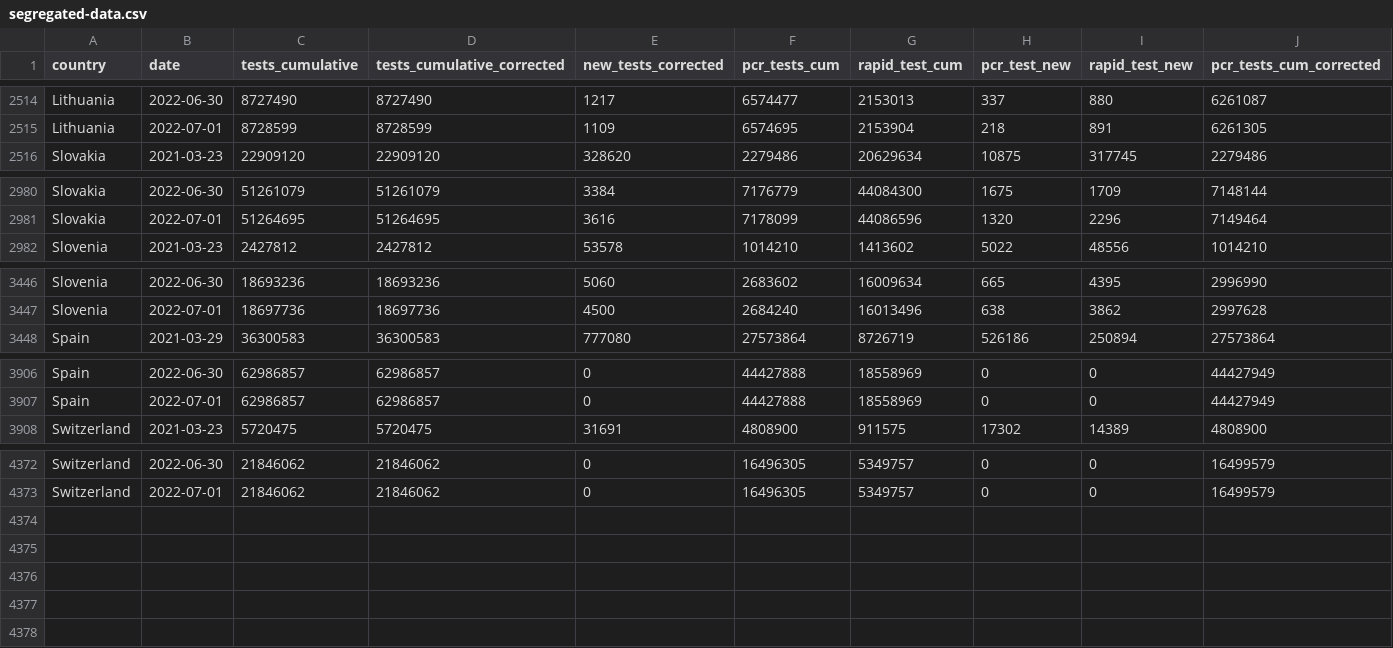
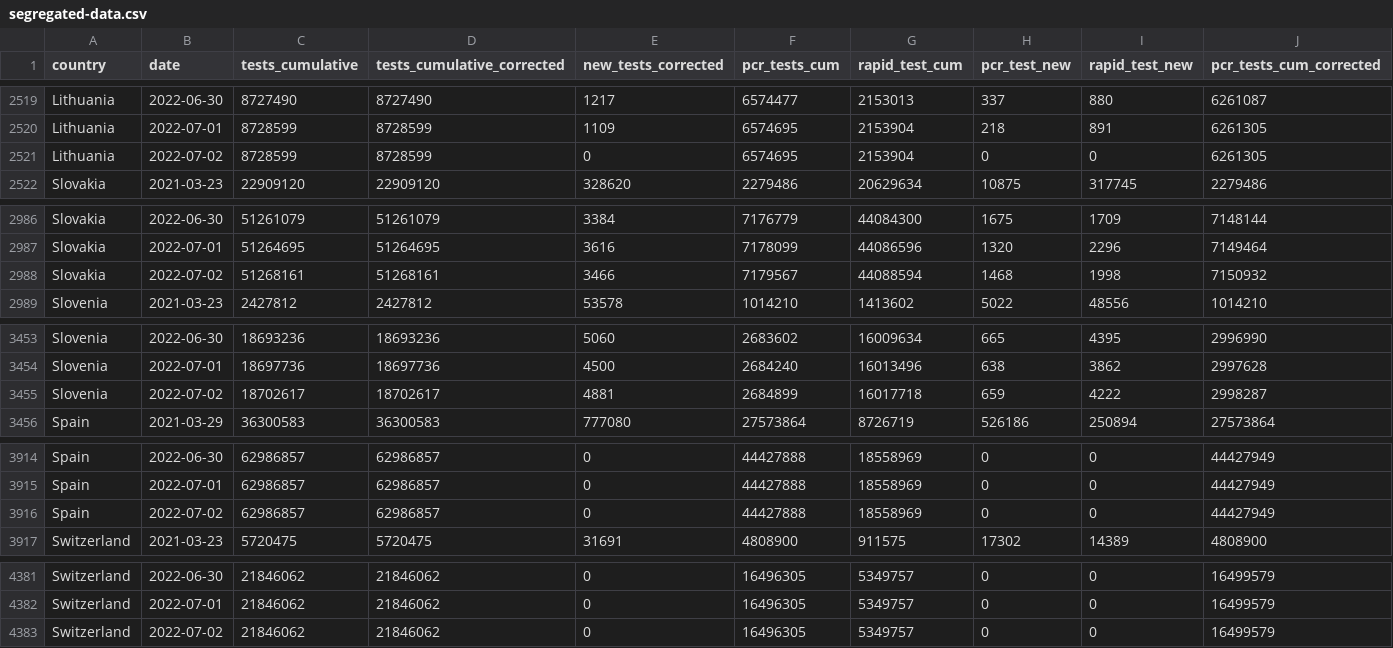
Before and after one commit to finddx/FINDCov19Tracker, a CSV file: reference/segregated-data.csv, drawn as a sheet; only a part is shown, gaps mark what is left out; rows hold the shown columns only; the diff covers the shown part only; the diff names each change by its address in the sheet, - before the commit and + after, or states it on an @@ line.

```diff
--- a/reference/segregated-data.csv
+++ b/reference/segregated-data.csv
+row 2521: Lithuania | 2022-07-02 | 8728599 | 8728599 | 0 | 6574695 | 2153904 | 0 | 0 | 6261305
+row 2988: Slovakia | 2022-07-02 | 51268161 | 51268161 | 3466 | 7179567 | 44088594 | 1468 | 1998 | 7150932
+row 3455: Slovenia | 2022-07-02 | 18702617 | 18702617 | 4881 | 2684899 | 16017718 | 659 | 4222 | 2998287
+row 3916: Spain | 2022-07-02 | 62986857 | 62986857 | 0 | 44427888 | 18558969 | 0 | 0 | 44427949
+row 4383: Switzerland | 2022-07-02 | 21846062 | 21846062 | 0 | 16496305 | 5349757 | 0 | 0 | 16499579
```
Also changed, not shown: 5 added rows elsewhere in this file, reference/segregated_tests.csv, 3 other files.
